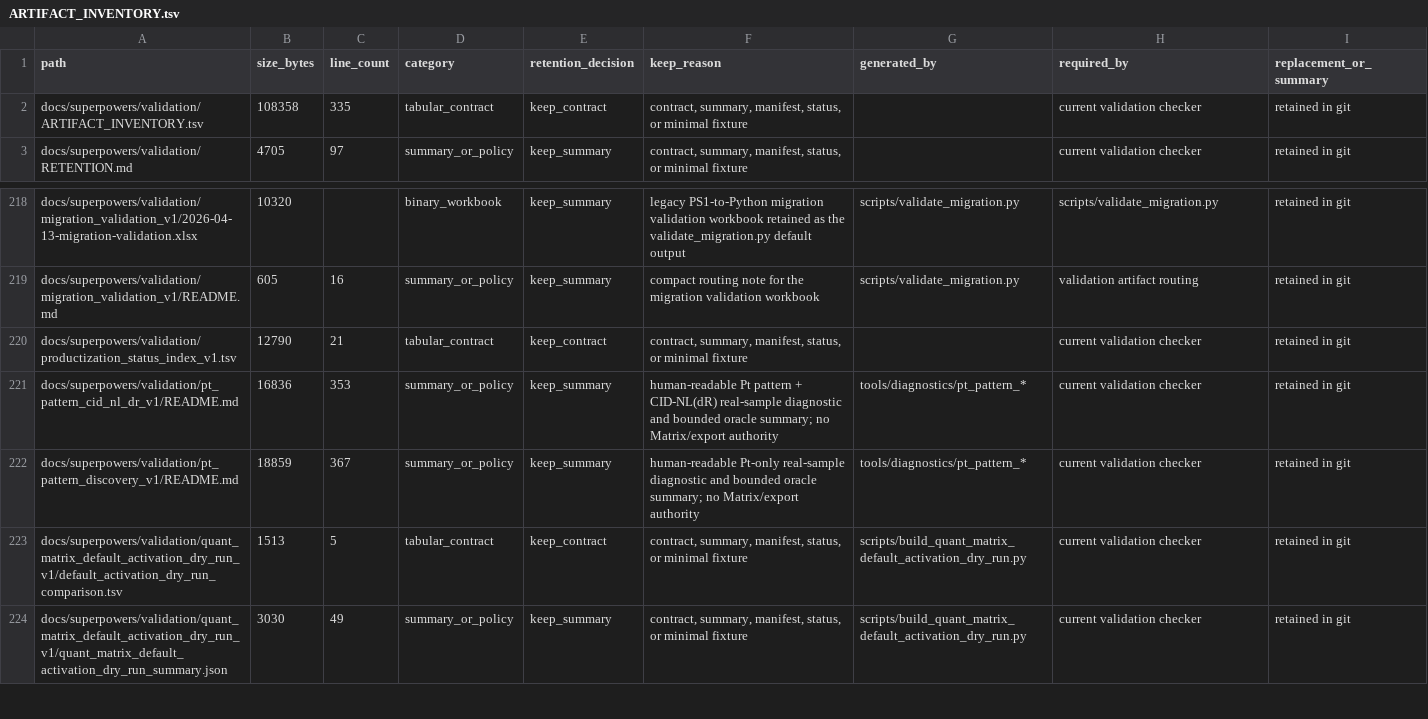
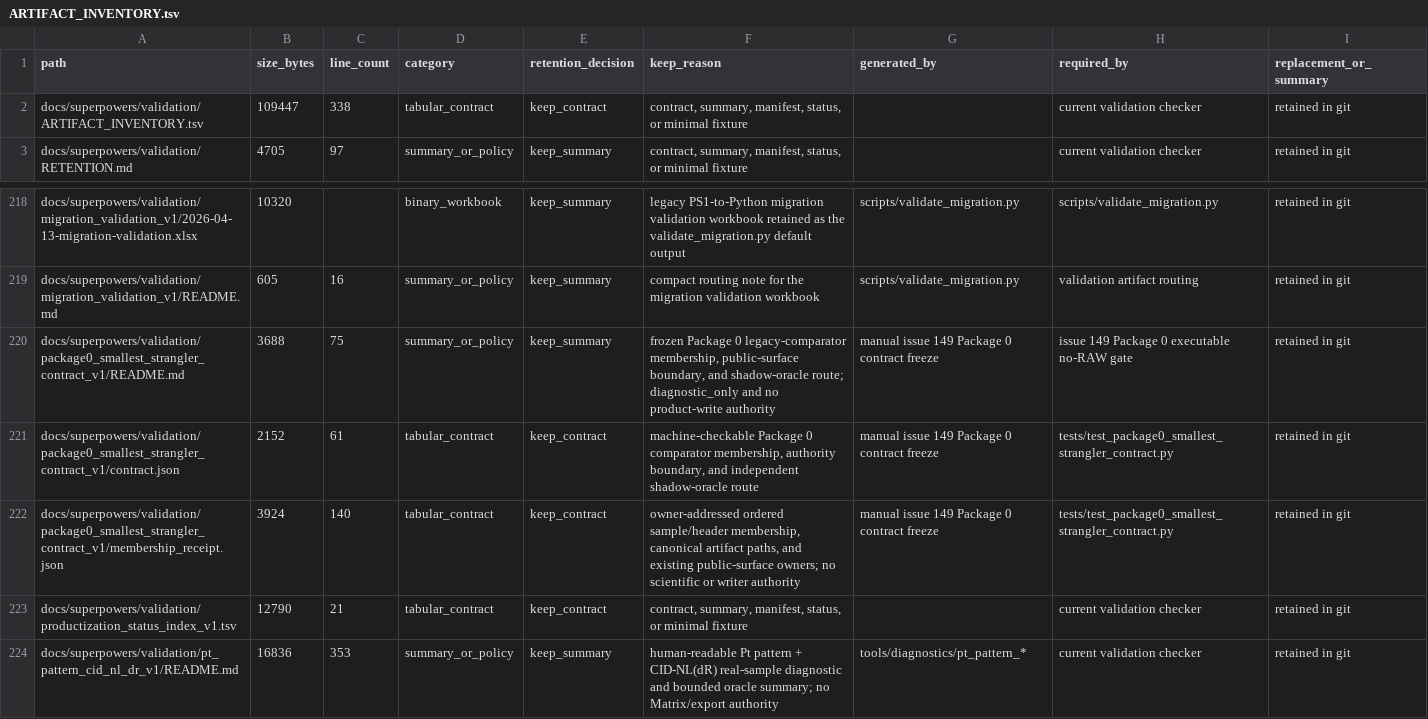
Before and after one commit to bosschen0429/XIC_Extractor, a TSV file: docs/superpowers/validation/ARTIFACT_INVENTORY.tsv, drawn as a sheet; only a part is shown, gaps mark what is left out; the shorter side is filled out with more unchanged rows.

Commit message:
Package 0: freeze comparator and add shared Targeted service (#151)
* feat(lineage): add owner-backed identity references

* feat(runtime): freeze no-RAW lineage lifecycle contracts

* refactor(targeted): route adapters through headless service

* docs(validation): freeze Package 0 comparator membership

* test(ci): assign Package 0 contract shards

* docs(validation): register Package 0 contract packet

* fix(runtime): close attempt lifecycle states

* fix(lineage): fail closed on ambiguous contract identity

* fix(validation): make Package 0 comparator membership executable

* test(lineage): cover seal supersession and projection refs

* fix(contracts): close final Package 0 review gaps

* fix(contracts): close review transition and lineage gaps

* fix(contracts): close request and finalization gaps

* fix(contracts): resolve effective inputs before identity

* refactor(contracts): narrow Package 0 to validated slice

* fix(targeted): reuse approval snapshot across auto stages

```diff
--- a/docs/superpowers/validation/ARTIFACT_INVENTORY.tsv
+++ b/docs/superpowers/validation/ARTIFACT_INVENTORY.tsv
@@ -1,3 +1,3 @@
 path	size_bytes	line_count	category	retention_decision	keep_reason	generated_by	required_by	replacement_or_summary
-docs/superpowers/validation/ARTIFACT_INVENTORY.tsv	108358	335	tabular_contract	keep_contract	contract, summary, manifest, status, or minimal fixture		current validation checker	retained in git
+docs/superpowers/validation/ARTIFACT_INVENTORY.tsv	109447	338	tabular_contract	keep_contract	contract, summary, manifest, status, or minimal fixture		current validation checker	retained in git
 docs/superpowers/validation/RETENTION.md	4705	97	summary_or_policy	keep_summary	contract, summary, manifest, status, or minimal fixture		current validation checker	retained in git
@@ -219,2 +219,5 @@ docs/superpowers/validation/migration_validation_v1/2026-04-13-migration-validat
 docs/superpowers/validation/migration_validation_v1/README.md	605	16	summary_or_policy	keep_summary	compact routing note for the migration validation workbook	scripts/validate_migration.py	validation artifact routing	retained in git
+docs/superpowers/validation/package0_smallest_strangler_contract_v1/README.md	3688	75	summary_or_policy	keep_summary	frozen Package 0 legacy-comparator membership, public-surface boundary, and shadow-oracle route; diagnostic_only and no product-write authority	manual issue 149 Package 0 contract freeze	issue 149 Package 0 executable no-RAW gate	retained in git
+docs/superpowers/validation/package0_smallest_strangler_contract_v1/contract.json	2152	61	tabular_contract	keep_contract	machine-checkable Package 0 comparator membership, authority boundary, and independent shadow-oracle route	manual issue 149 Package 0 contract freeze	tests/test_package0_smallest_strangler_contract.py	retained in git
+docs/superpowers/validation/package0_smallest_strangler_contract_v1/membership_receipt.json	3924	140	tabular_contract	keep_contract	owner-addressed ordered sample/header membership, canonical artifact paths, and existing public-surface owners; no scientific or writer authority	manual issue 149 Package 0 contract freeze	tests/test_package0_smallest_strangler_contract.py	retained in git
 docs/superpowers/validation/productization_status_index_v1.tsv	12790	21	tabular_contract	keep_contract	contract, summary, manifest, status, or minimal fixture		current validation checker	retained in git
```
Also changed, not shown: 18 other files.
